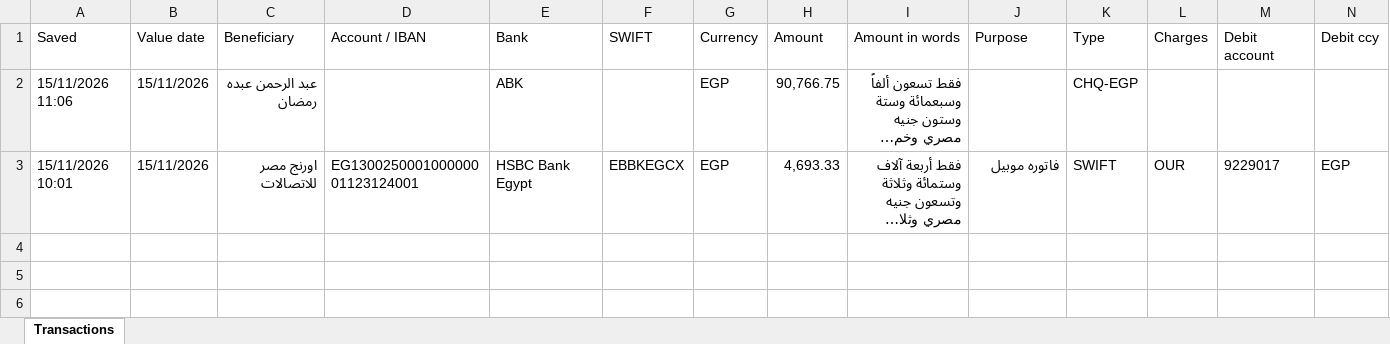
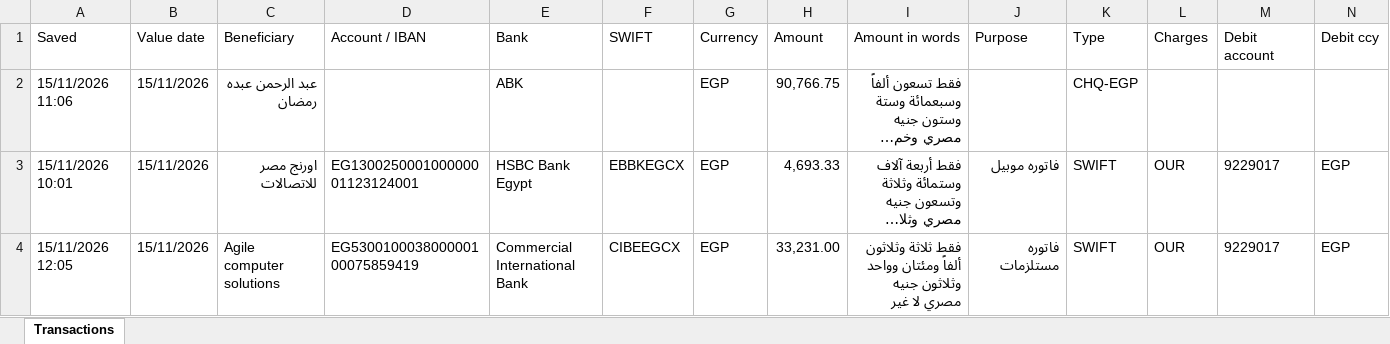
Before and after one commit to ahmedm838/bank-forms, an Excel workbook: data/Transactions.xlsx, sheet Transactions, drawn as a sheet; only a part is shown; long unchanged cells end in …; values as stored, in another font and other column widths than the file's, no borders; rows hold the shown columns only; the diff names each change by its address in the sheet, - before the commit and + after, or states it on an @@ line.

Commit message:
Update Transactions.xlsx from Bank Forms

```diff
--- a/data/Transactions.xlsx (sheet Transactions)
+++ b/data/Transactions.xlsx (sheet Transactions)
+row 4: 15/11/2026 12:05 | 15/11/2026 | Agile computer solutions | EG530010003800000100075859419 | Commercial International Bank | CIBEEGCX | EGP | 33,231.00 | فقط ثلاثة وثلاثون ألفاً ومئتان وواحد وثلاثون جنيه مصري لا غير | فاتوره مستلزمات | SWIFT | OUR | 9229017 | EGP
```
